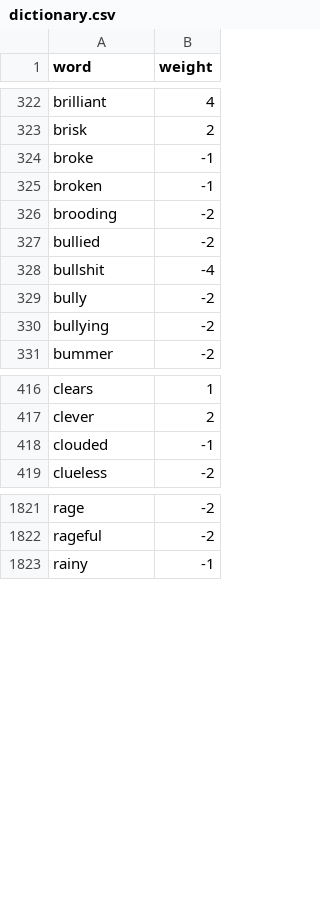
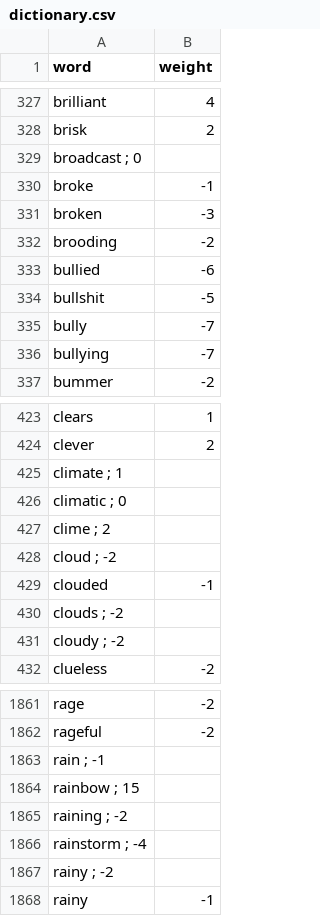
Before and after one commit to rgualan/cloud-app-hmtool, a CSV file: data/dictionary.csv, drawn as a sheet; only a part is shown, gaps mark what is left out; addresses are those after the commit; the diff covers the shown part only; the diff names each change by its address in the sheet, - before the commit and + after, or states it on an @@ line.

Commit message:
[Mod][server] massive changes for weight

```diff
--- a/data/dictionary.csv
+++ b/data/dictionary.csv
+row 329: broadcast ; 0
-B331 (weight): -1
+B331 (weight): -3
-B333 (weight): -2
+B333 (weight): -6
-B334 (weight): -4
+B334 (weight): -5
-B335:B336 (weight): -2
+B335:B336 (weight): -7
+row 425: climate ; 1
+row 426: climatic ; 0
+row 427: clime ; 2
+row 428: cloud ; -2
+row 430: clouds ; -2
+row 431: cloudy ; -2
+row 1863: rain ; -1
+row 1864: rainbow ; 15
+row 1865: raining ; -2
+row 1866: rainstorm ; -4
+row 1867: rainy ; -2
```
Also changed, not shown: 57 added rows, 1 removed row, 6 moved rows and 43 edited cells elsewhere in this file, 3 other files.
